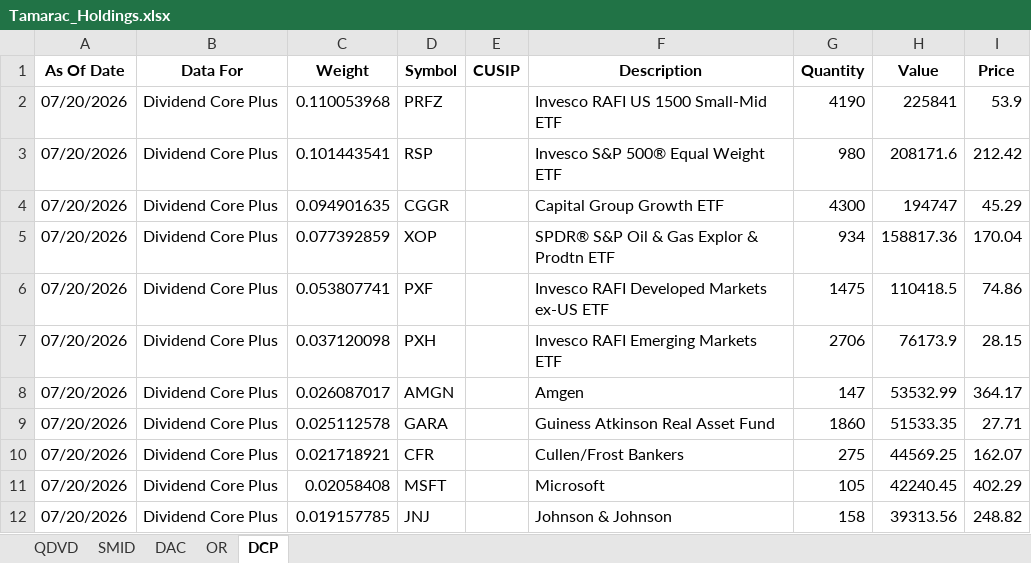
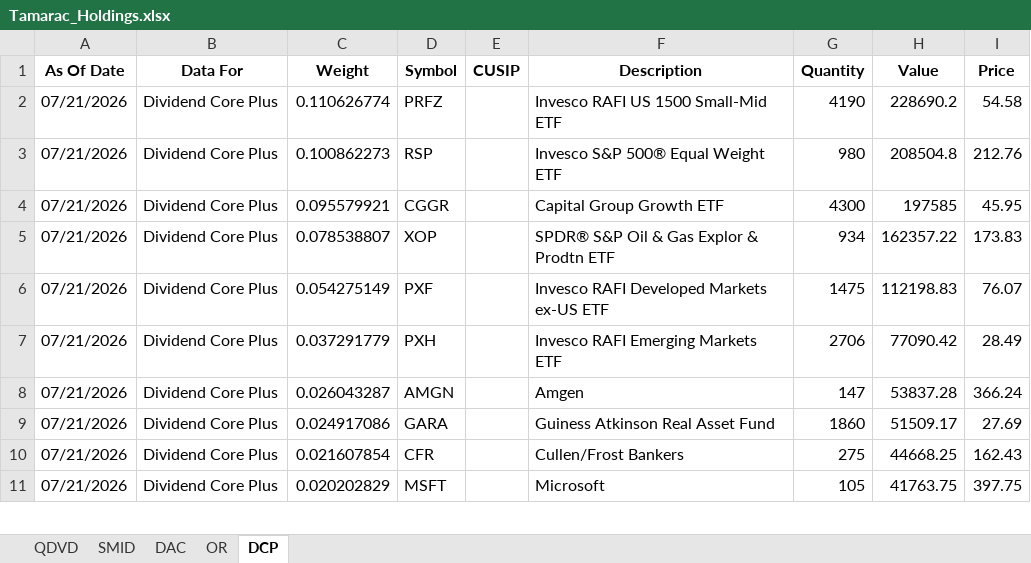
Before and after one commit to ryansadair/mcp-dashboard, an Excel workbook: data/Tamarac_Holdings.xlsx, sheet DCP, drawn as a sheet; only a part is shown; values as stored, in another font and other column widths than the file's, no borders; removed rows and columns are numbered as before the commit, all else as after; the diff covers the shown part only; the diff names each change by its address in the sheet, - before the commit and + after, or states it on an @@ line.

```diff
--- a/data/Tamarac_Holdings.xlsx (sheet DCP)
+++ b/data/Tamarac_Holdings.xlsx (sheet DCP)
-A2:A11 (As Of Date): 07/20/2026
+A2:A11 (As Of Date): 07/21/2026
-C2 (Weight): 0.110053968
+C2 (Weight): 0.110626774
-H2 (Value): 225841
+H2 (Value): 228690.2
-I2 (Price): 53.9
+I2 (Price): 54.58
-C3 (Weight): 0.101443541
+C3 (Weight): 0.100862273
-H3 (Value): 208171.6
+H3 (Value): 208504.8
-I3 (Price): 212.42
+I3 (Price): 212.76
-C4 (Weight): 0.094901635
+C4 (Weight): 0.095579921
-H4 (Value): 194747
+H4 (Value): 197585
-I4 (Price): 45.29
+I4 (Price): 45.95
-C5 (Weight): 0.077392859
+C5 (Weight): 0.078538807
-H5 (Value): 158817.36
+H5 (Value): 162357.22
-I5 (Price): 170.04
+I5 (Price): 173.83
-C6 (Weight): 0.053807741
+C6 (Weight): 0.054275149
-H6 (Value): 110418.5
+H6 (Value): 112198.83
-I6 (Price): 74.86
+I6 (Price): 76.07
-C7 (Weight): 0.037120098
+C7 (Weight): 0.037291779
-H7 (Value): 76173.9
+H7 (Value): 77090.42
-I7 (Price): 28.15
+I7 (Price): 28.49
-C8 (Weight): 0.026087017
+C8 (Weight): 0.026043287
-H8 (Value): 53532.99
+H8 (Value): 53837.28
-I8 (Price): 364.17
+I8 (Price): 366.24
-C9 (Weight): 0.025112578
+C9 (Weight): 0.024917086
-H9 (Value): 51533.35
+H9 (Value): 51509.17
-I9 (Price): 27.71
+I9 (Price): 27.69
-C10 (Weight): 0.021718921
+C10 (Weight): 0.021607854
-H10 (Value): 44569.25
+H10 (Value): 44668.25
-I10 (Price): 162.07
+I10 (Price): 162.43
-C11 (Weight): 0.02058408
+C11 (Weight): 0.020202829
-H11 (Value): 42240.45
+H11 (Value): 41763.75
-I11 (Price): 402.29
+I11 (Price): 397.75
-row 12: 07/20/2026 | Dividend Core Plus | 0.019157785 | JNJ |  | Johnson & Johnson | 158 | 39313.56 | 248.82
```
Also changed, not shown: 5 added rows, 4 removed rows and 122 edited cells elsewhere in this sheet, sheet DAC, sheet QDVD, sheet OR, sheet SMID.
